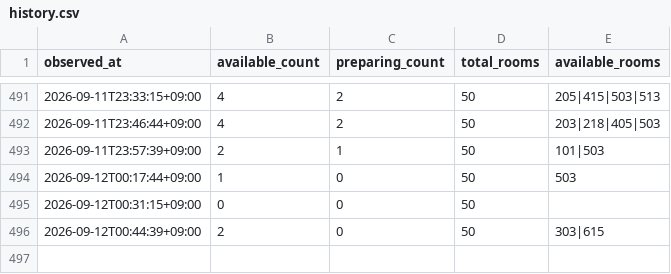
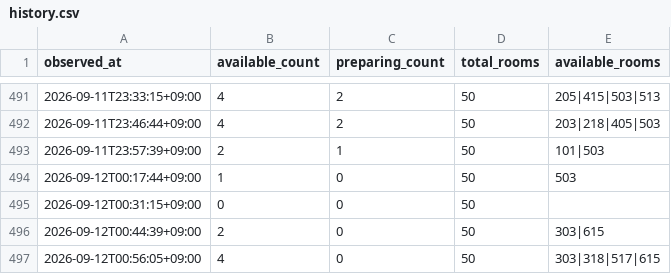
Before and after one commit to ea30085-blip/donan-room-watch, a CSV file: data/history.csv, drawn as a sheet; only a part is shown, gaps mark what is left out; the diff names each change by its address in the sheet, - before the commit and + after, or states it on an @@ line.

```diff
--- a/data/history.csv
+++ b/data/history.csv
+row 497: 2026-09-12T00:56:05+09:00 | 4 | 0 | 50 | 303|318|517|615
```
Also changed, not shown: 1 other file.
